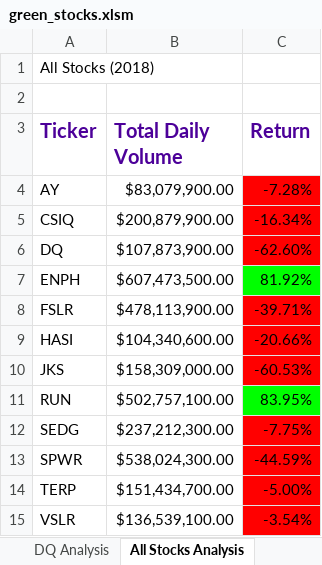
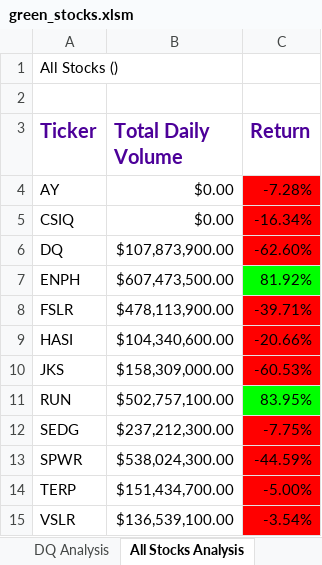
Before and after one commit to Isabel-gt/stock-analysis, an Excel workbook: green_stocks.xlsm, sheet All Stocks Analysis, drawn as a sheet; values as stored, in another font and other column widths than the file's, no borders; charts and pictures not drawn; the diff names each change by its address in the sheet, - before the commit and + after, or states it on an @@ line.

Commit message:
Add files via upload
Update on green_stocks file, added an inputbox

```diff
--- a/green_stocks.xlsm (sheet All Stocks Analysis)
+++ b/green_stocks.xlsm (sheet All Stocks Analysis)
-A1 (Ticker): All Stocks (2018)
+A1 (Ticker): All Stocks ()
-B4 (Total Daily Volume): $83,079,900.00
+B4 (Total Daily Volume): $0.00
-B5 (Total Daily Volume): $200,879,900.00
+B5 (Total Daily Volume): $0.00
```
Also changed, not shown: sheet DQ Analysis, charts or pictures.
